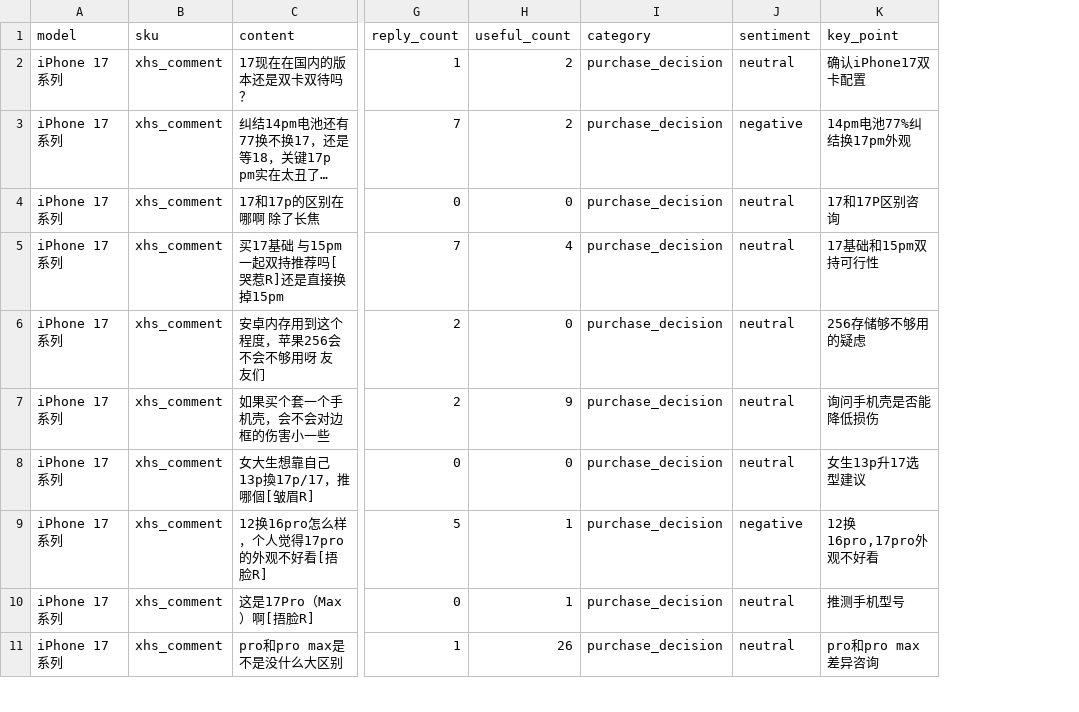
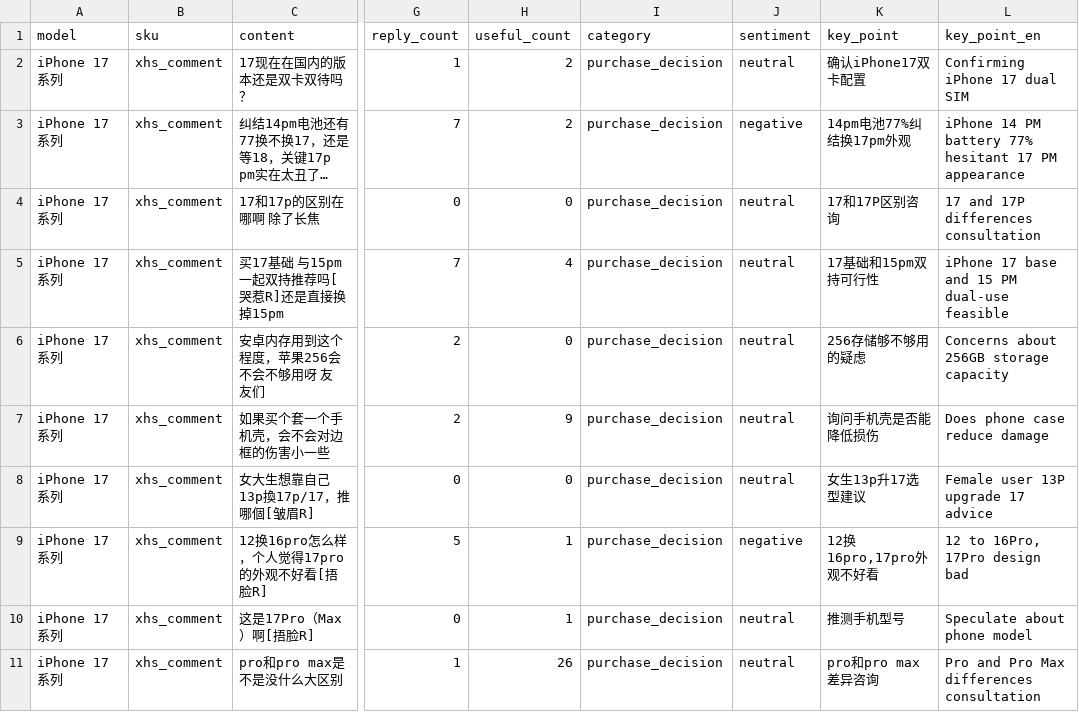
Before and after one commit to HiYulia/apple-voc, a CSV file: data/sample_reviews.csv, drawn as a sheet; only a part is shown, gaps mark what is left out; long unchanged cells end in …; the diff names each change by its address in the sheet, - before the commit and + after, or states it on an @@ line.

```diff
--- a/data/sample_reviews.csv
+++ b/data/sample_reviews.csv
+column L (key_point_en), rows 2-11: Confirming iPhone 17 dual SIM | iPhone 14 PM battery 77% hesitant 17 PM appearance | 17 and 17P differences consultation | iPhone 17 base and 15 PM dual-use feasible | Concerns about 256GB storage capacity | Does phone case reduce damage | Female user 13P upgrade 17 advice | 12 to 16Pro, 17Pro design bad | Speculate about phone model | Pro and Pro Max differences consultation
```
Also changed, not shown: 3 other files.
